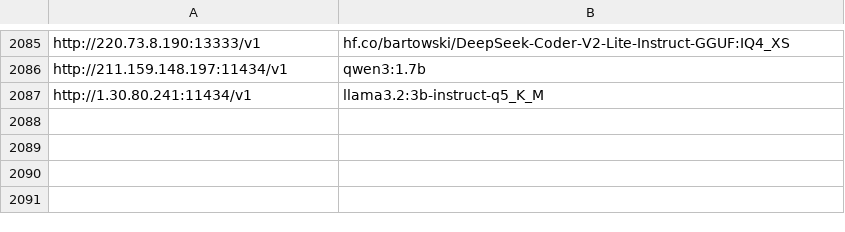
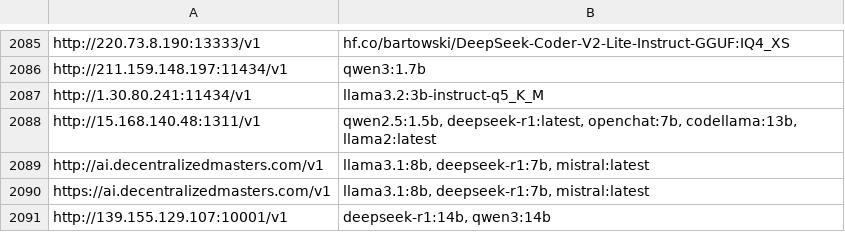
Before and after one commit to happyshua/ollamalist, a CSV file: output_with_models.csv, drawn as a sheet; only a part is shown, gaps mark what is left out.

```diff
--- a/output_with_models.csv
+++ b/output_with_models.csv
@@ -2087 +2087,5 @@ http://211.159.148.197:11434/v1,qwen3:1.7b
 http://1.30.80.241:11434/v1,llama3.2:3b-instruct-q5_K_M
+http://15.168.140.48:1311/v1,"qwen2.5:1.5b, deepseek-r1:latest, openchat:7b, codellama:13b, llama2:latest"
+http://ai.decentralizedmasters.com/v1,"llama3.1:8b, deepseek-r1:7b, mistral:latest"
+https://ai.decentralizedmasters.com/v1,"llama3.1:8b, deepseek-r1:7b, mistral:latest"
+http://139.155.129.107:10001/v1,"deepseek-r1:14b, qwen3:14b"
```
